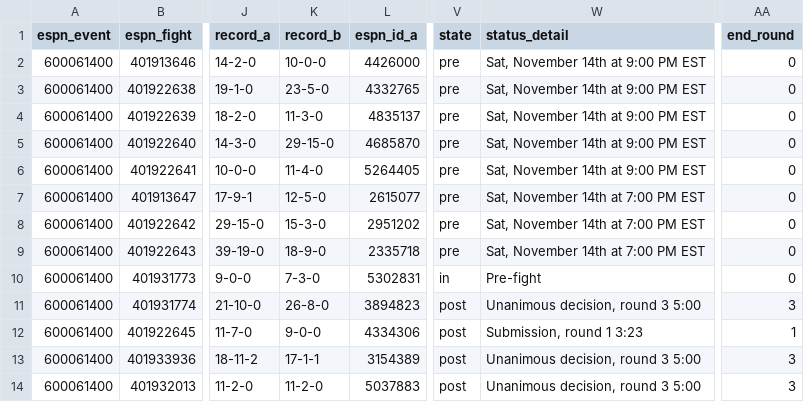
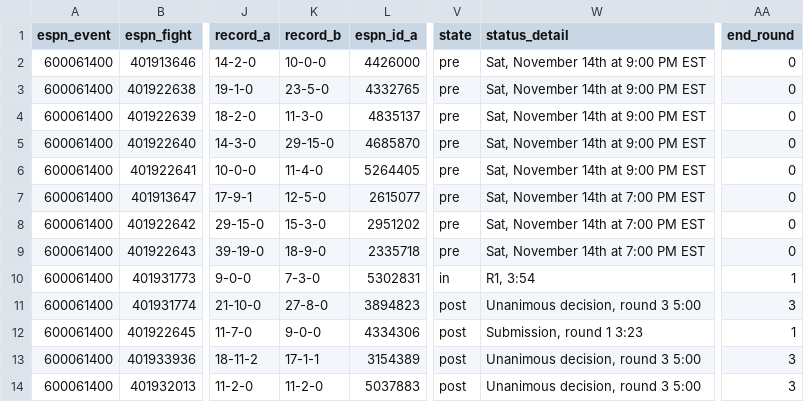
Before and after one commit to Jono-bit-trade/jonos-ufc-picks, a CSV file: data/espn_card.csv, drawn as a sheet; only a part is shown, gaps mark what is left out; the diff names each change by its address in the sheet, - before the commit and + after, or states it on an @@ line.

```diff
--- a/data/espn_card.csv
+++ b/data/espn_card.csv
-W10 (status_detail): Pre-fight
+W10 (status_detail): R1, 3:54
-AA10 (end_round): 0
+AA10 (end_round): 1
-K11 (record_b): 26-8-0
+K11 (record_b): 27-8-0
```
Also changed, not shown: data/espn_results.csv, data/line_history.csv, 6 other files.
